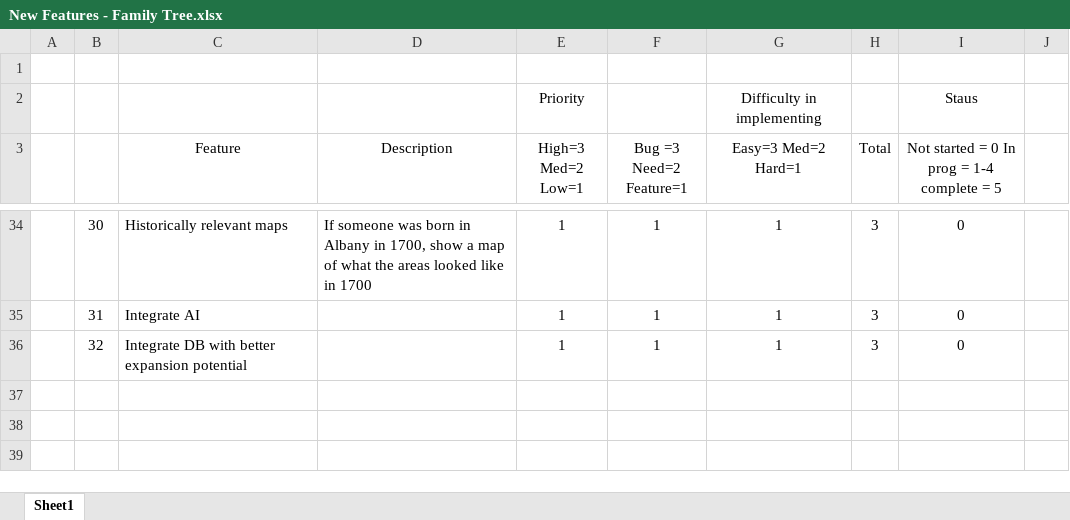
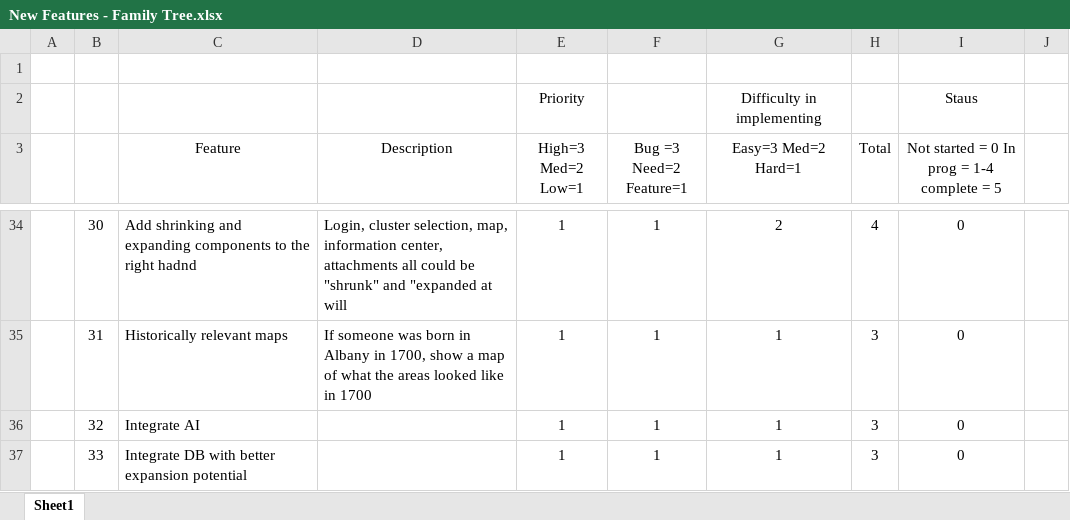
Before and after one commit to jlauko/ged-keepers, an Excel workbook: Future Features/New Features - Family Tree.xlsx, sheet Sheet1, drawn as a sheet; only a part is shown, gaps mark what is left out; values as stored, in another font and other column widths than the file's, no borders; conditional formats not drawn; the diff covers the shown part only; the diff names each change by its address in the sheet, - before the commit and + after, or states it on an @@ line.

```diff
--- a/Future Features/New Features - Family Tree.xlsx (sheet Sheet1)
+++ b/Future Features/New Features - Family Tree.xlsx (sheet Sheet1)
-C34 (Feature): Historically relevant maps
+C34 (Feature): Add shrinking and expanding components to the right hadnd
-D34 (Description): If someone was born in Albany in 1700, show a map of what the areas looked like in 1700
+D34 (Description): Login, cluster selection, map, information center, attachments all could be "shrunk" and "expanded at will
-G34 (Easy=3 Med=2 Hard=1): 1
+G34 (Easy=3 Med=2 Hard=1): 2
-H34 (Total): 3
+H34 (Total): 4
-C35 (Feature): Integrate AI
+C35 (Feature): Historically relevant maps
-D35 (Description): (empty)
+D35 (Description): If someone was born in Albany in 1700, show a map of what the areas looked like in 1700
-C36 (Feature): Integrate DB with better expansion potential
+C36 (Feature): Integrate AI
+row 37:  | 33 | Integrate DB with better expansion potential |  | 1 | 1 | 1 | 3 | 0
```
Also changed, not shown: 1 added row, 2 removed rows and 58 edited cells elsewhere in this sheet, formulas that keep their value, hidden cells, 10 other files.
